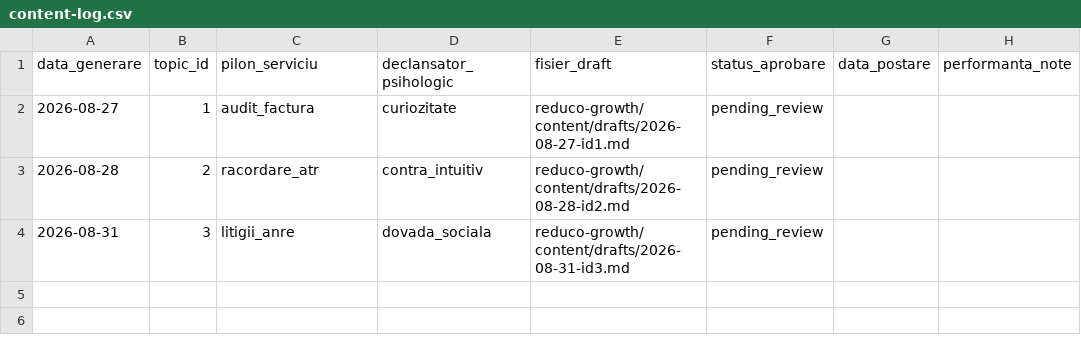
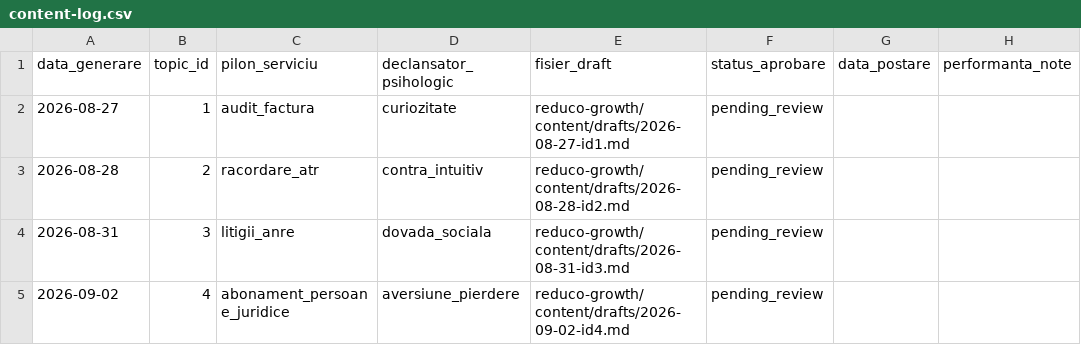
Before and after one commit to NitroWhitecurse/1, a CSV file: reduco-growth/content/content-log.csv, drawn as a sheet; the diff names each change by its address in the sheet, - before the commit and + after, or states it on an @@ line.

```diff
--- a/reduco-growth/content/content-log.csv
+++ b/reduco-growth/content/content-log.csv
+row 5: 2026-09-02 | 4 | abonament_persoane_juridice | aversiune_pierdere | reduco-growth/content/drafts/2026-09-02-id4.md | pending_review
```
Also changed, not shown: reduco-growth/content/topics.csv, 1 other file.
